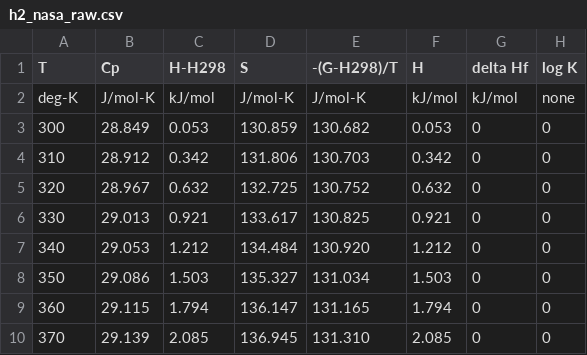
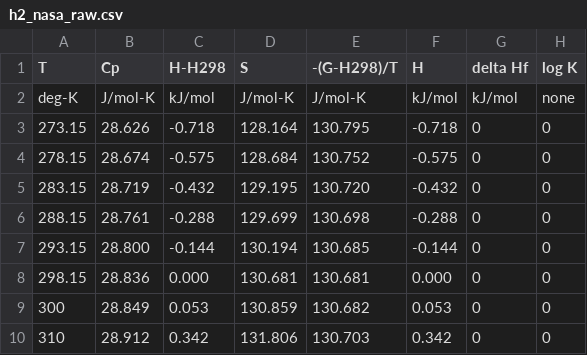
Before and after one commit to ptgodart/al_thermo, a CSV file: data/h2_nasa_raw.csv, drawn as a sheet; only a part is shown; the shorter side is filled out with more unchanged rows.

```diff
--- a/data/h2_nasa_raw.csv
+++ b/data/h2_nasa_raw.csv
@@ -2,2 +2,8 @@
     deg-K,   J/mol-K,     kJ/mol,    J/mol-K,    J/mol-K  ,   kJ/mol,     kJ/mol ,     none
+     273.15,  28.626,     -0.718,    128.164,    130.795  ,   -0.718,       0    ,      0
+     278.15,  28.674,     -0.575,    128.684,    130.752  ,   -0.575,       0    ,      0
+     283.15,  28.719,     -0.432,    129.195,    130.720  ,   -0.432,       0    ,      0
+     288.15,  28.761,     -0.288,    129.699,    130.698  ,   -0.288,       0    ,      0
+     293.15,  28.800,     -0.144,    130.194,    130.685  ,   -0.144,       0    ,      0
+     298.15,  28.836,      0.000,    130.681,    130.681  ,    0.000,       0    ,      0
      300 ,    28.849,      0.053,    130.859,    130.682  ,    0.053,       0    ,      0
```
Also changed, not shown: data/al_nasa_raw.csv, data/h2o_steam_nasa_raw.csv, 1 other file.
